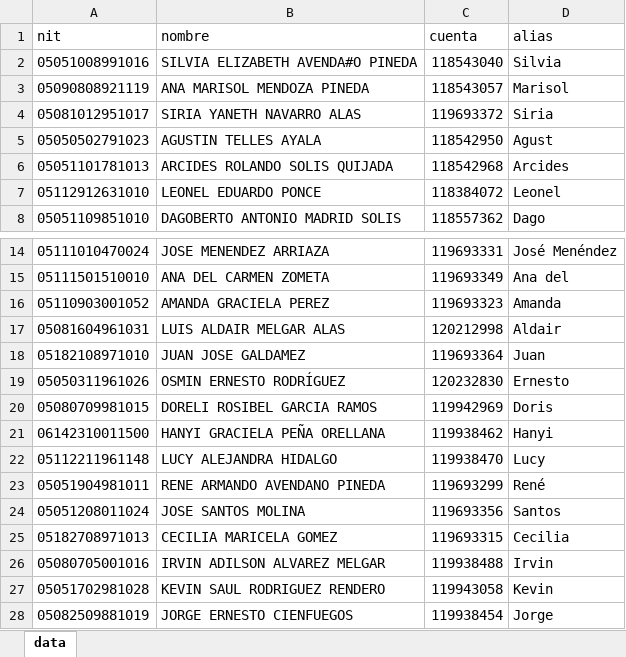
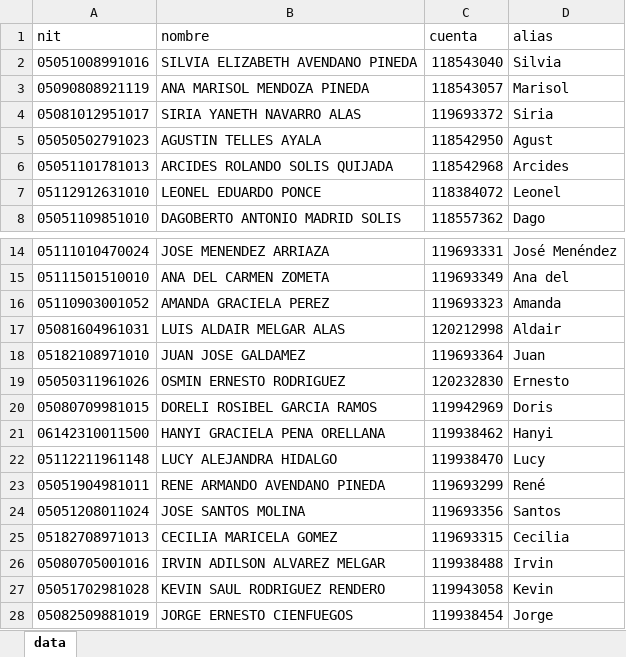
Before and after one commit to grupoMZ/planilla-BAC, an Excel workbook: empleados_bac.xlsx, sheet data, drawn as a sheet; only a part is shown, gaps mark what is left out; values as stored, in another font and other column widths than the file's, no borders; the diff names each change by its address in the sheet, - before the commit and + after, or states it on an @@ line.

Commit message:
Fix an issue with accents in vowels in empleados_bac.xlsx

```diff
--- a/empleados_bac.xlsx (sheet data)
+++ b/empleados_bac.xlsx (sheet data)
-B2 (nombre): SILVIA ELIZABETH AVENDA#O PINEDA
+B2 (nombre): SILVIA ELIZABETH AVENDANO PINEDA
-B19 (nombre): OSMIN ERNESTO RODRÍGUEZ
+B19 (nombre): OSMIN ERNESTO RODRIGUEZ
-B21 (nombre): HANYI GRACIELA PEÑA ORELLANA
+B21 (nombre): HANYI GRACIELA PENA ORELLANA
```
